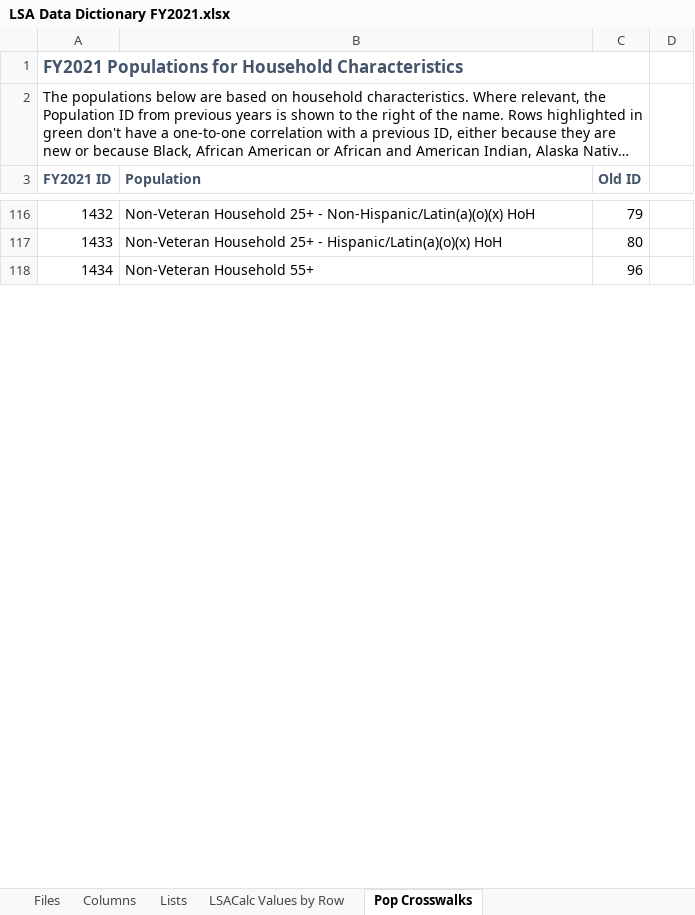
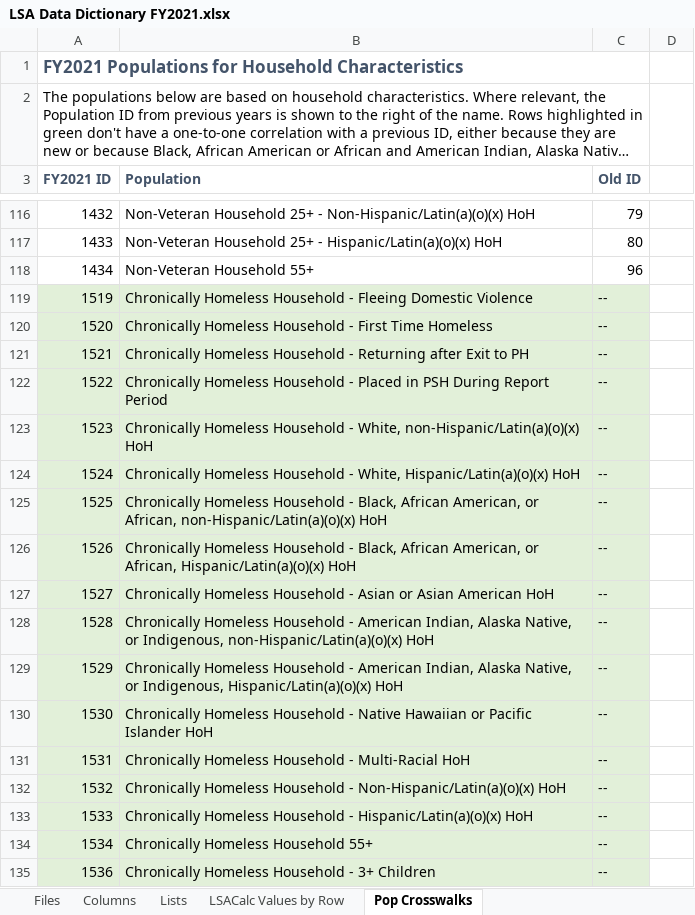
Before and after one commit to HMIS/LSASampleCode, an Excel workbook: LSA Data Dictionary FY2021.xlsx, sheet Pop Crosswalks, drawn as a sheet; only a part is shown, gaps mark what is left out; long unchanged cells end in …; values as stored, in another font and other column widths than the file's, no borders; the diff covers the shown part only; the diff names each change by its address in the sheet, - before the commit and + after, or states it on an @@ line.

Commit message:
Update LSA Data Dictionary FY2021.xlsx
Add Veteran + subpopulation combos to Pop Crosswalks tab

```diff
--- a/LSA Data Dictionary FY2021.xlsx (sheet Pop Crosswalks)
+++ b/LSA Data Dictionary FY2021.xlsx (sheet Pop Crosswalks)
+row 119: 1519 | Chronically Homeless Household - Fleeing Domestic Violence | --
+row 120: 1520 | Chronically Homeless Household - First Time Homeless | --
+row 121: 1521 | Chronically Homeless Household - Returning after Exit to PH | --
+row 122: 1522 | Chronically Homeless Household - Placed in PSH During Report Period | --
+row 123: 1523 | Chronically Homeless Household - White, non-Hispanic/Latin(a)(o)(x) HoH | --
+row 124: 1524 | Chronically Homeless Household - White, Hispanic/Latin(a)(o)(x) HoH | --
+row 125: 1525 | Chronically Homeless Household - Black, African American, or African, non-Hispanic/Latin(a)(o)(x) HoH | --
+row 126: 1526 | Chronically Homeless Household - Black, African American, or African, Hispanic/Latin(a)(o)(x) HoH | --
+row 127: 1527 | Chronically Homeless Household - Asian or Asian American HoH | --
+row 128: 1528 | Chronically Homeless Household - American Indian, Alaska Native, or Indigenous, non-Hispanic/Latin(a)(o)(x) HoH | --
+row 129: 1529 | Chronically Homeless Household - American Indian, Alaska Native, or Indigenous, Hispanic/Latin(a)(o)(x) HoH | --
+row 130: 1530 | Chronically Homeless Household - Native Hawaiian or Pacific Islander HoH | --
+row 131: 1531 | Chronically Homeless Household - Multi-Racial HoH | --
+row 132: 1532 | Chronically Homeless Household - Non-Hispanic/Latin(a)(o)(x) HoH | --
+row 133: 1533 | Chronically Homeless Household - Hispanic/Latin(a)(o)(x) HoH | --
+row 134: 1534 | Chronically Homeless Household 55+ | --
+row 135: 1536 | Chronically Homeless Household - 3+ Children | --
```
Also changed, not shown: 33 added rows elsewhere in this sheet.
